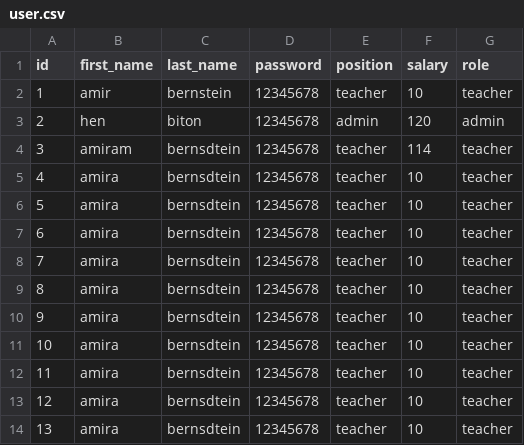
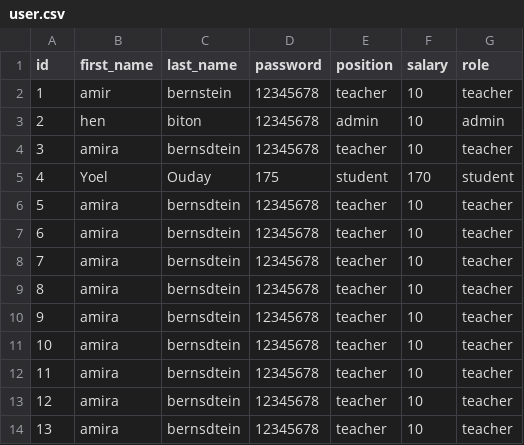
Before and after one commit to Rachelami/Mini_Project, a CSV file: user.csv, drawn as a sheet.

```diff
--- a/user.csv
+++ b/user.csv
@@ -2,5 +2,5 @@ id,first_name,last_name,password,position,salary,role
 1,amir,bernstein,12345678,teacher,10,teacher
-2,hen,biton,12345678,admin,120,admin
-3,amiram,bernsdtein,12345678,teacher,114,teacher
-4,amira,bernsdtein,12345678,teacher,10,teacher
+2,hen,biton,12345678,admin,10,admin
+3,amira,bernsdtein,12345678,teacher,10,teacher
+4,Yoel,Ouday,175,student,170,student
 5,amira,bernsdtein,12345678,teacher,10,teacher
```
Also changed, not shown: 2 other files.
